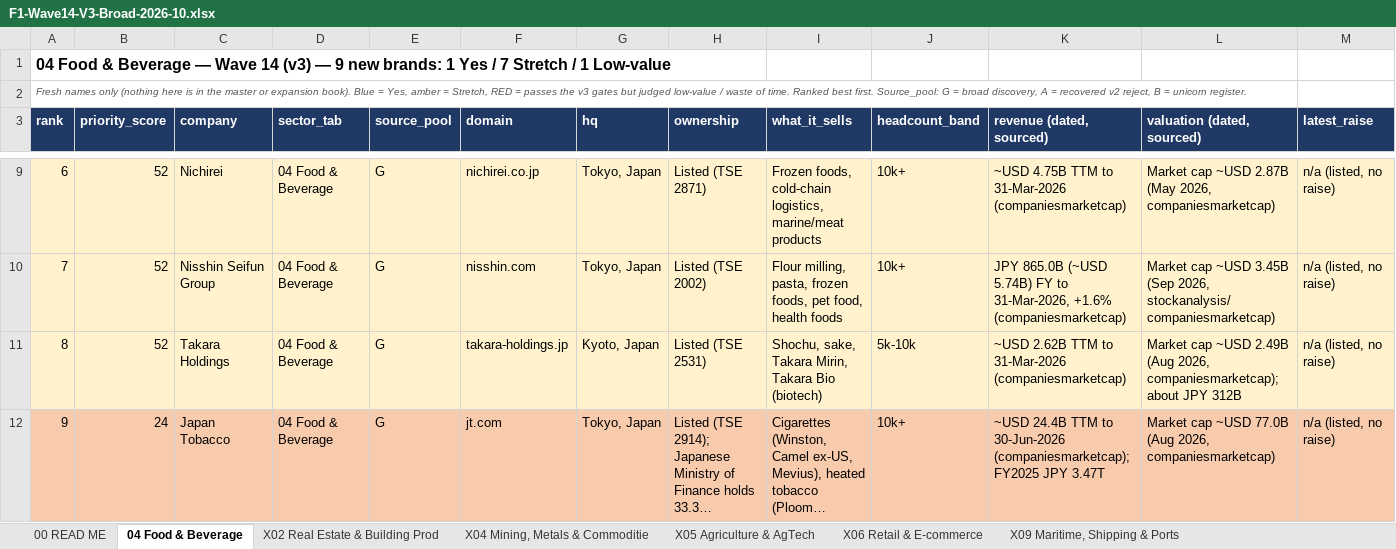
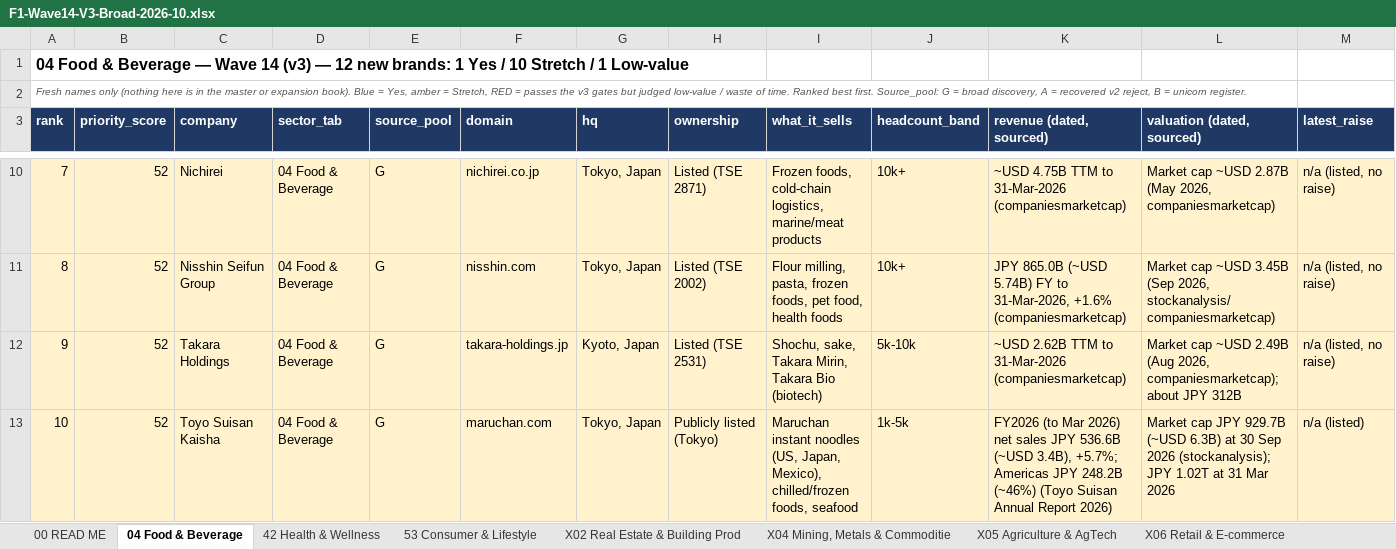
Before and after one commit to rahulgopalan42/rg42, an Excel workbook: reports/F1-Wave14-V3-Broad-2026-10.xlsx, sheet 04 Food & Beverage, drawn as a sheet; only a part is shown, gaps mark what is left out; the shorter side is filled out with more unchanged rows; long unchanged cells end in …; values as stored, in another font and other column widths than the file's, no borders; rows hold the shown columns only; the diff covers the shown part only; the diff names each change by its address in the sheet, - before the commit and + after, or states it on an @@ line.

```diff
--- a/reports/F1-Wave14-V3-Broad-2026-10.xlsx (sheet 04 Food & Beverage)
+++ b/reports/F1-Wave14-V3-Broad-2026-10.xlsx (sheet 04 Food & Beverage)
+sheet tab: 42 Health & Wellness
+sheet tab: 53 Consumer & Lifestyle
@@ column A (rank) renumbered from row 1 down @@
+row 13: 10 | 52 | Toyo Suisan Kaisha | 04 Food & Beverage | G | maruchan.com | Tokyo, Japan | Publicly listed (Tokyo) | Maruchan instant noodles (US, Japan, Mexico), chilled/frozen foods, seafood | 1k-5k | FY2026 (to Mar 2026) net sales JPY 536.6B (~USD 3.4B), +5.7%; Americas JPY 248.2B (~46%) (Toyo Suisan Annual Report 2026) | Market cap JPY 929.7B (~USD 6.3B) at 30 Sep 2026 (stockanalysis); JPY 1.02T at 31 Mar 2026 | n/a (listed)
```
Also changed, not shown: 2 added rows elsewhere in this sheet, sheet 98 PENDING, sheet 00 READ ME.
